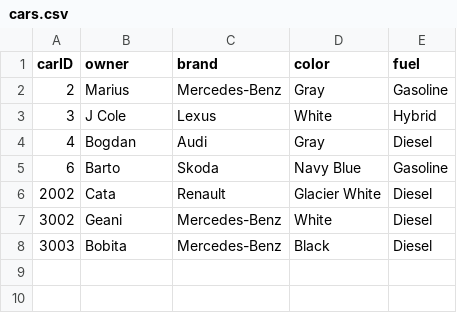
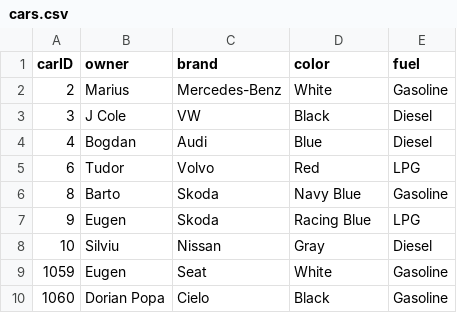
Before and after one commit to silviupescaru/MVVM_ServiceAuto, a CSV file: MVVM_ServiceAuto/exports/cars.csv, drawn as a sheet.

```diff
--- a/MVVM_ServiceAuto/exports/cars.csv
+++ b/MVVM_ServiceAuto/exports/cars.csv
@@ -1,8 +1,10 @@
 carID,owner,brand,color,fuel
-2,Marius,Mercedes-Benz,Gray,Gasoline
-3,J Cole,Lexus,White,Hybrid
-4,Bogdan,Audi,Gray,Diesel
-6,Barto,Skoda,Navy Blue,Gasoline
-2002,Cata,Renault,Glacier White,Diesel
-3002,Geani,Mercedes-Benz,White,Diesel
-3003,Bobita,Mercedes-Benz,Black,Diesel
+2,Marius,Mercedes-Benz,White,Gasoline
+3,J Cole,VW,Black,Diesel
+4,Bogdan,Audi,Blue,Diesel
+6,Tudor,Volvo,Red,LPG
+8,Barto,Skoda,Navy Blue,Gasoline
+9,Eugen,Skoda,Racing Blue,LPG
+10,Silviu,Nissan,Gray,Diesel
+1059,Eugen,Seat,White,Gasoline
+1060,Dorian Popa,Cielo,Black,Gasoline
```
Also changed, not shown: 31 other files.
